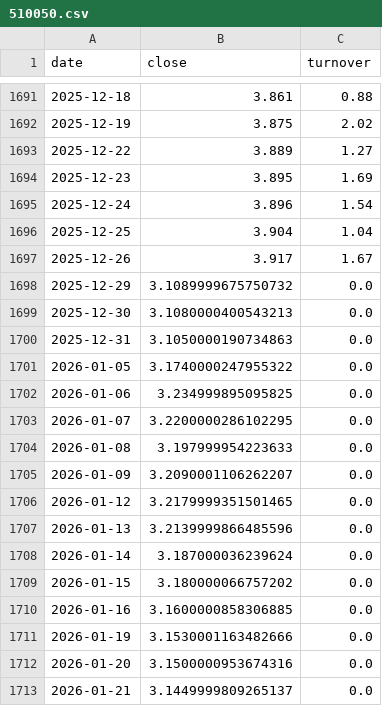
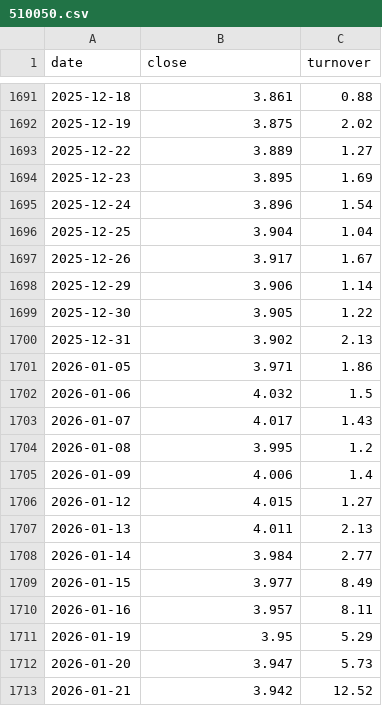
Before and after one commit to JerryZ8889/CSI500-Quant-Live, a CSV file: csi500_data/510050.csv, drawn as a sheet; only a part is shown, gaps mark what is left out; the diff covers the shown part only.

Commit message:
Update 510050.csv 2026-01-28

```diff
--- a/csi500_data/510050.csv
+++ b/csi500_data/510050.csv
@@ -1697,17 +1697,17 @@ date,close,turnover
 2025-12-26,3.917,1.67
-2025-12-29,3.1089999675750732,0.0
-2025-12-30,3.1080000400543213,0.0
-2025-12-31,3.1050000190734863,0.0
-2026-01-05,3.1740000247955322,0.0
-2026-01-06,3.234999895095825,0.0
-2026-01-07,3.2200000286102295,0.0
-2026-01-08,3.197999954223633,0.0
-2026-01-09,3.2090001106262207,0.0
-2026-01-12,3.2179999351501465,0.0
-2026-01-13,3.2139999866485596,0.0
-2026-01-14,3.187000036239624,0.0
-2026-01-15,3.180000066757202,0.0
-2026-01-16,3.1600000858306885,0.0
-2026-01-19,3.1530001163482666,0.0
-2026-01-20,3.1500000953674316,0.0
-2026-01-21,3.1449999809265137,0.0
+2025-12-29,3.906,1.14
+2025-12-30,3.905,1.22
+2025-12-31,3.902,2.13
+2026-01-05,3.971,1.86
+2026-01-06,4.032,1.5
+2026-01-07,4.017,1.43
+2026-01-08,3.995,1.2
+2026-01-09,4.006,1.4
+2026-01-12,4.015,1.27
+2026-01-13,4.011,2.13
+2026-01-14,3.984,2.77
+2026-01-15,3.977,8.49
+2026-01-16,3.957,8.11
+2026-01-19,3.95,5.29
+2026-01-20,3.947,5.73
+2026-01-21,3.942,12.52
```
Also changed, not shown: 8 edited cells elsewhere in this file.
